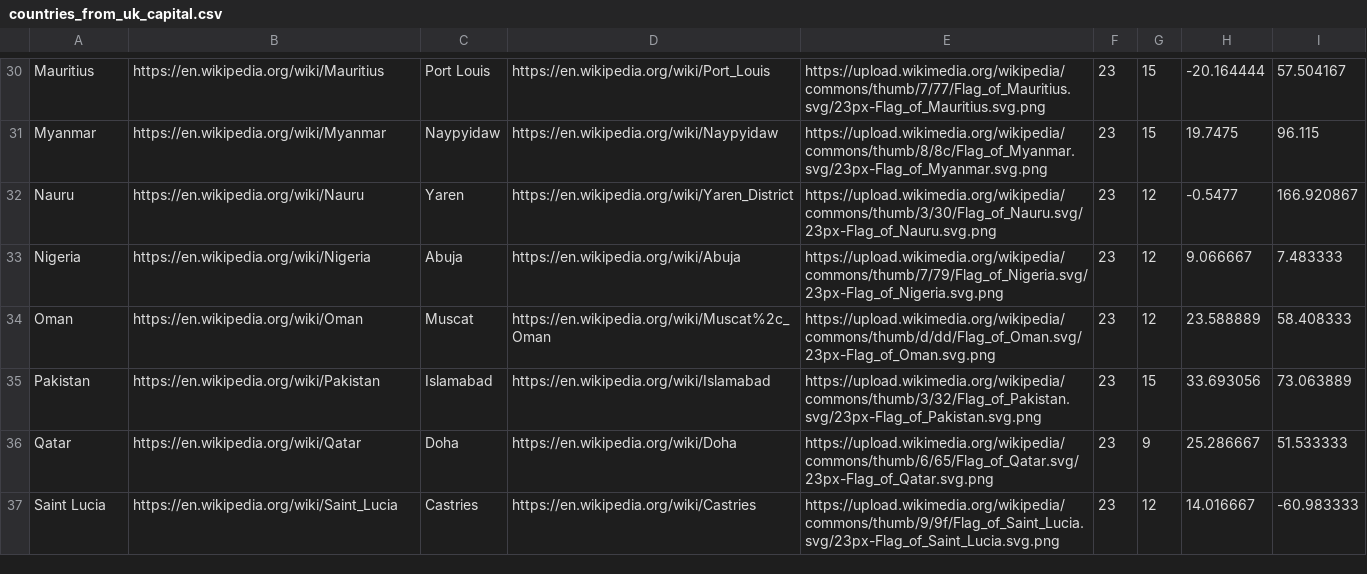
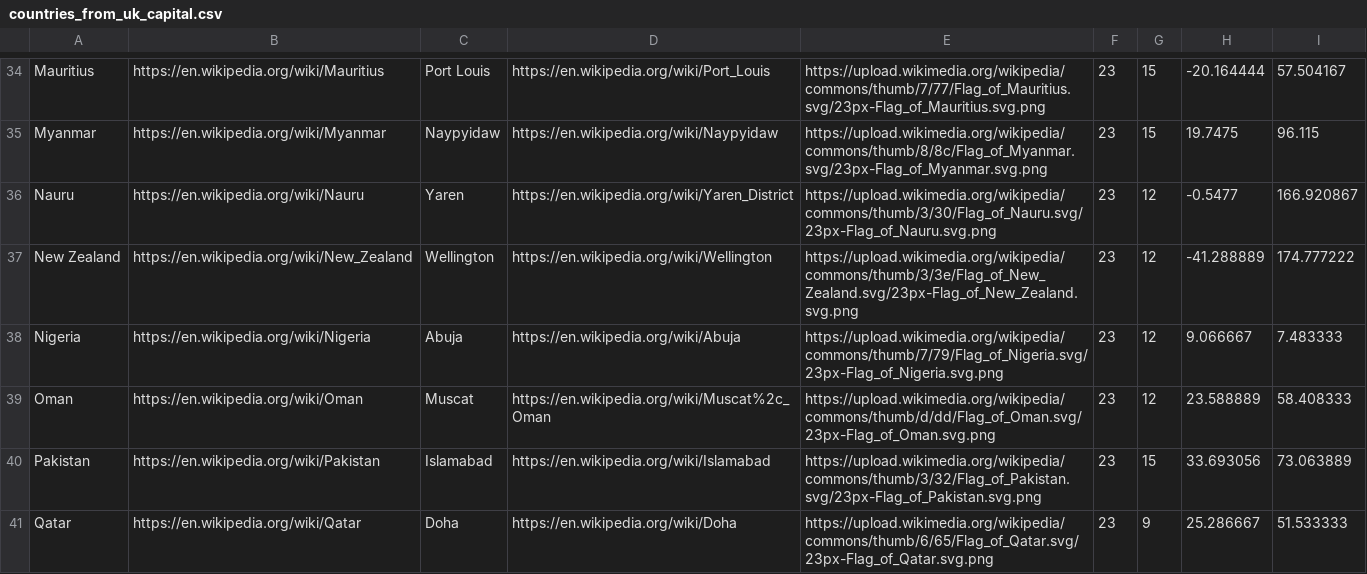
Before and after one commit to ohwada/World_Countries, a CSV file: countries_independent_from_uk_capital/files/countries_from_uk_capital.csv, drawn as a sheet; only a part is shown, gaps mark what is left out; the shorter side is filled out with more unchanged rows; the diff covers the shown part only; the diff names each change by its address in the sheet, - before the commit and + after, or states it on an @@ line.

```diff
--- a/countries_independent_from_uk_capital/files/countries_from_uk_capital.csv
+++ b/countries_independent_from_uk_capital/files/countries_from_uk_capital.csv
+row 37: New Zealand | https://en.wikipedia.org/wiki/New_Zealand | Wellington | https://en.wikipedia.org/wiki/Wellington | https://upload.wikimedia.org/wikipedia/commons/thumb/3/3e/Flag_of_New_Zealand.svg/23px-Flag_of_New_Zealand.svg.png | 23 | 12 | -41.288889 | 174.777222
```
Also changed, not shown: 5 added rows, 1 moved row and 2 edited cells elsewhere in this file, 8 other files.
